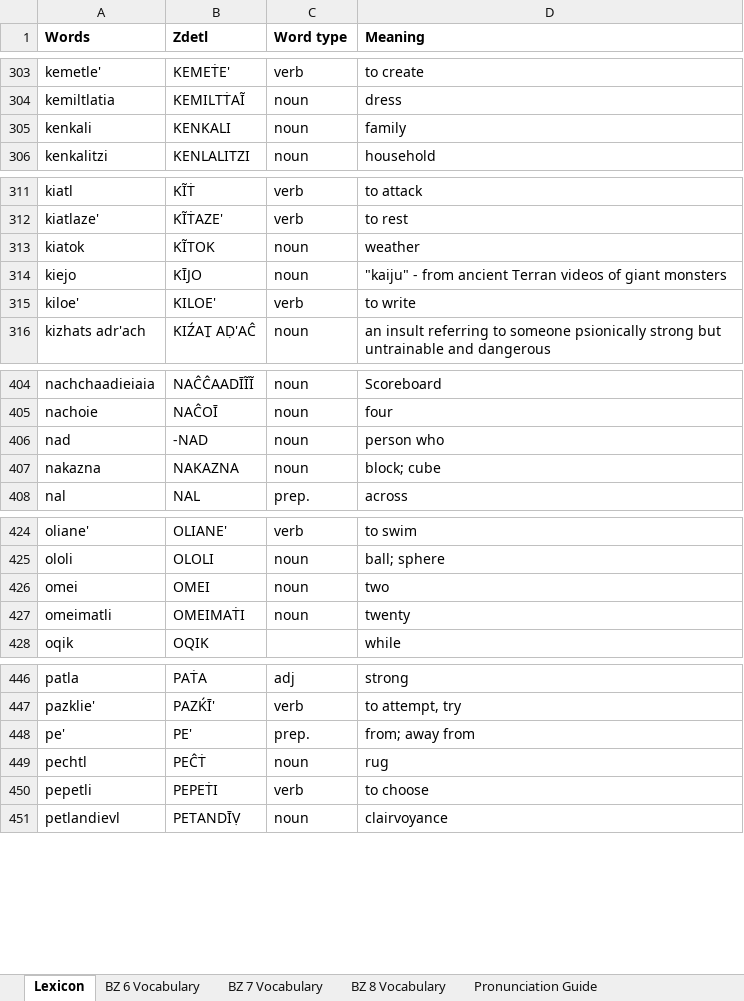
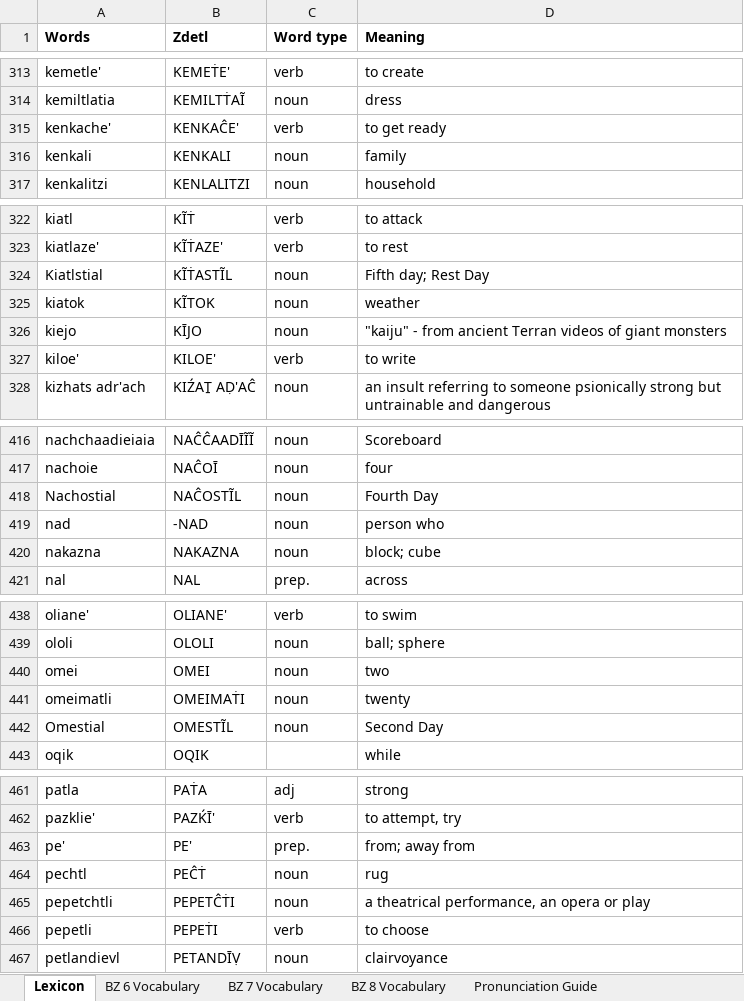
Before and after one commit to jkaz1968/Zdetl, an Excel workbook: Zdetl Lexicon.xlsx, sheet Lexicon, drawn as a sheet; only a part is shown, gaps mark what is left out; values as stored, in another font and other column widths than the file's, no borders; conditional formats not drawn; the diff covers the shown part only; the diff names each change by its address in the sheet, - before the commit and + after, or states it on an @@ line.

```diff
--- a/Zdetl Lexicon.xlsx (sheet Lexicon)
+++ b/Zdetl Lexicon.xlsx (sheet Lexicon)
+row 315: kenkache' | KENKAĈE' | verb | to get ready
+row 324: Kiatlstial | KĨṪASTĨL | noun | Fifth day; Rest Day
+row 418: Nachostial | NAĈOSTĨL | noun | Fourth Day
+row 442: Omestial | OMESTĨL | noun | Second Day
+row 465: pepetchtli | PEPETĈṪI | noun | a theatrical performance, an opera or play
```
Also changed, not shown: 11 added rows, 1 removed row, 17 moved rows and 1 edited cell elsewhere in this sheet, sheet BZ 8 Vocabulary, sheet Common affixes, 2 other files.
